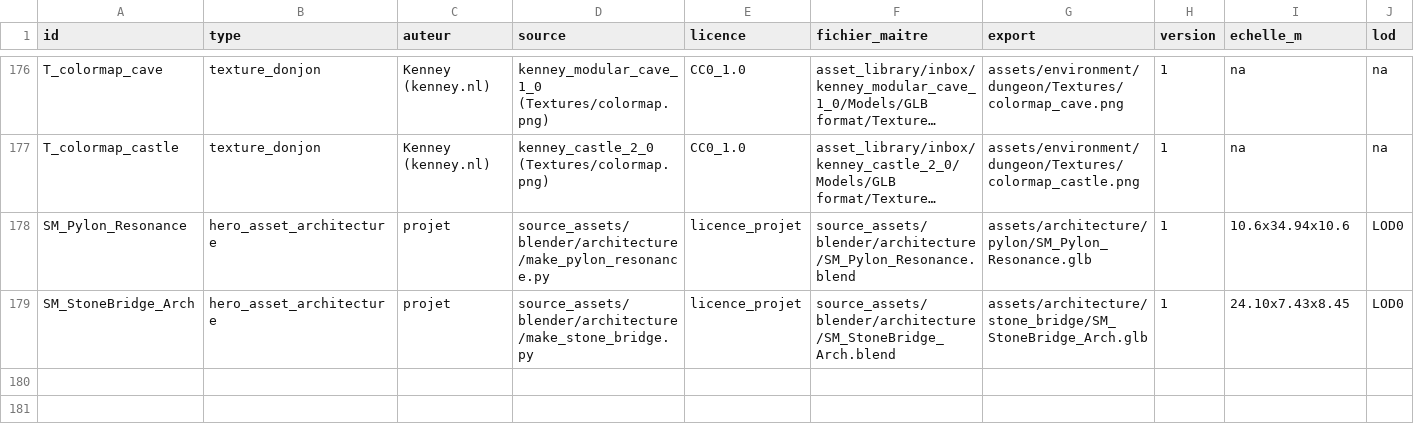
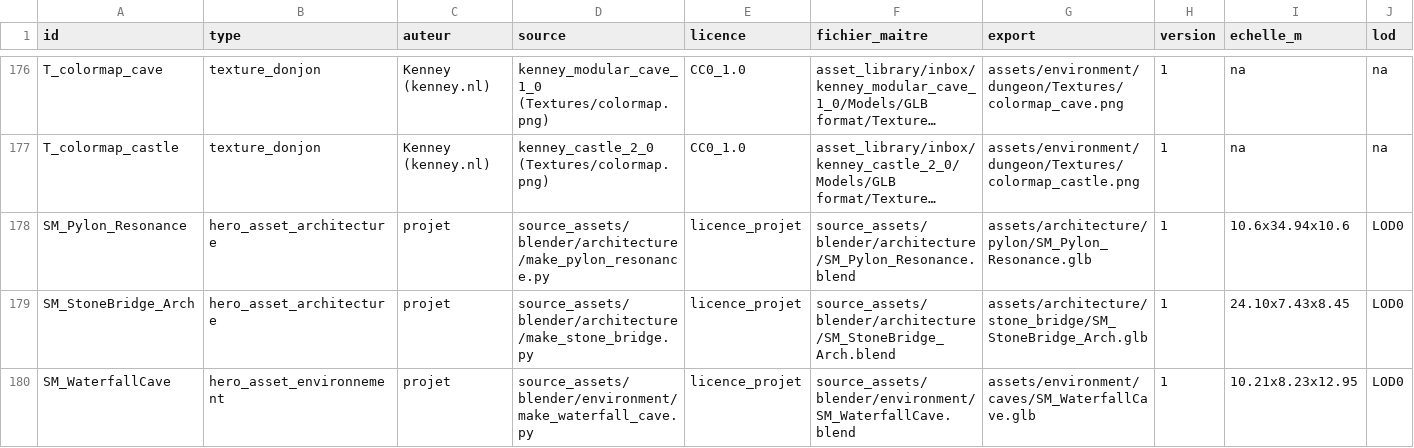
Before and after one commit to istbanbanier/Zelda, a CSV file: docs/assets/ASSET_MANIFEST.csv, drawn as a sheet; only a part is shown, gaps mark what is left out; long unchanged cells end in …; rows hold the shown columns only; the diff names each change by its address in the sheet, - before the commit and + after, or states it on an @@ line.

```diff
--- a/docs/assets/ASSET_MANIFEST.csv
+++ b/docs/assets/ASSET_MANIFEST.csv
+row 180: SM_WaterfallCave | hero_asset_environnement | projet | source_assets/blender/environment/make_waterfall_cave.py | licence_projet | source_assets/blender/environment/SM_WaterfallCave.blend | assets/environment/caves/SM_WaterfallCave.glb | 1 | 10.21x8.23x12.95 | LOD0
```
Also changed, not shown: 2 other files.
